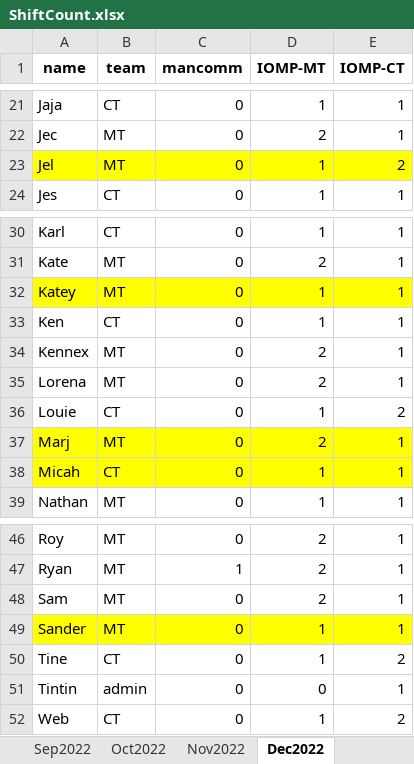
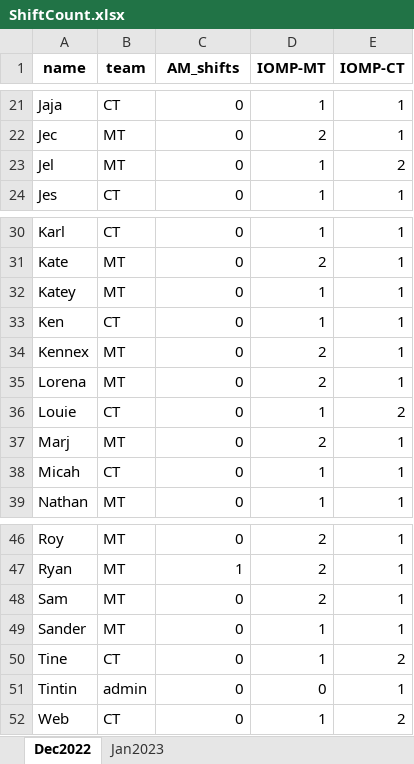
Before and after one commit to merylljv/monitoring, an Excel workbook: ShiftCount.xlsx, sheet Dec2022, drawn as a sheet; only a part is shown, gaps mark what is left out; values as stored, in another font and other column widths than the file's, no borders; the diff names each change by its address in the sheet, - before the commit and + after, or states it on an @@ line.

```diff
--- a/ShiftCount.xlsx (sheet Dec2022)
+++ b/ShiftCount.xlsx (sheet Dec2022)
-sheet tab: Sep2022
-sheet tab: Oct2022
-sheet tab: Nov2022
-C1: mancomm
+C1: AM_shifts
-A23:E23 fill: #FFFF00
+A23:E23 fill: none
-A32:E32 fill: #FFFF00
+A32:E32 fill: none
-A37:E38 fill: #FFFF00
+A37:E38 fill: none
-A49:E49 fill: #FFFF00
+A49:E49 fill: none
```
Also changed, not shown: sheet Jan2023, other sheet tabs, HolidayShift.xlsx, MonitoringShift.xlsx, 3 other files.
